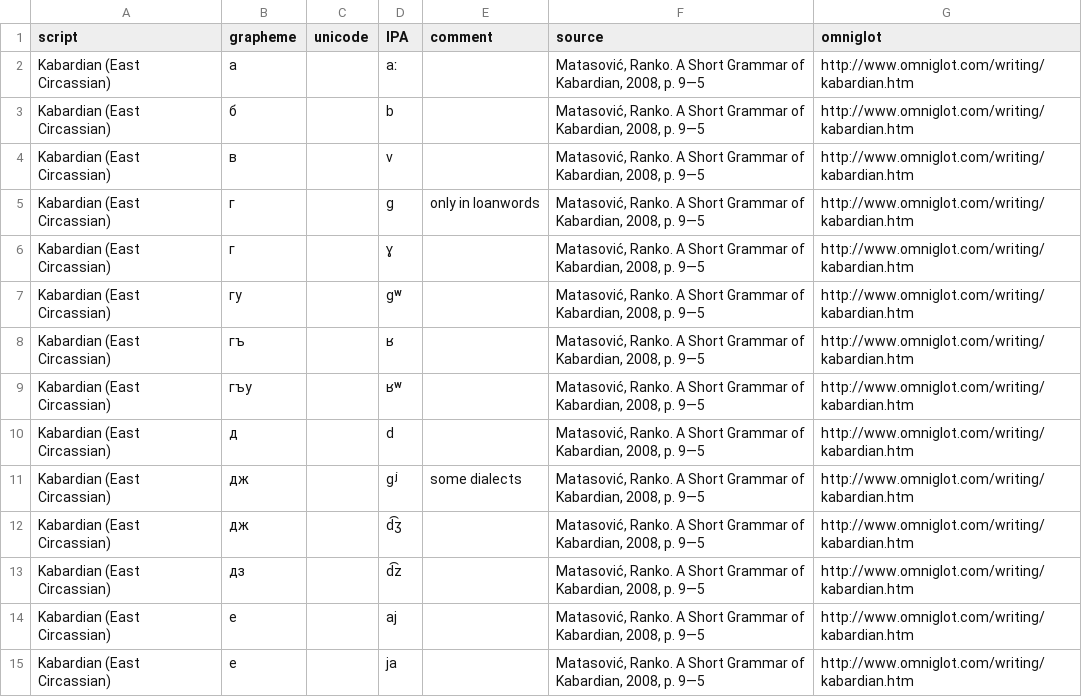
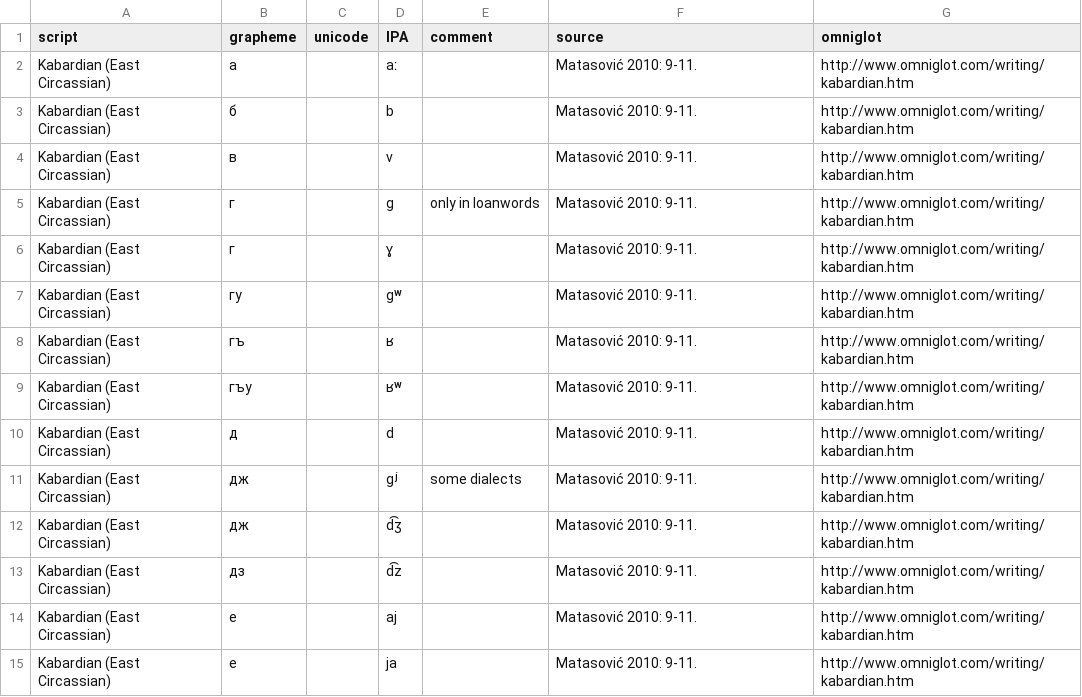
Before and after one commit to ansorox/wwsd-cyrillic-caucasus, a CSV file: kbd.csv, drawn as a sheet; only a part is shown; the diff covers the shown part only.

```diff
--- a/kbd.csv
+++ b/kbd.csv
@@ -1,15 +1,15 @@
 script,grapheme,unicode,ӏPA,comment,source,omniglot
-Kabardian (East Circassian),а,,aː,,"Matasović, Ranko. A Short Grammar of Kabardian, 2008, p. 9—5",http://www.omniglot.com/writing/kabardian.htm
-Kabardian (East Circassian),б,,b,,"Matasović, Ranko. A Short Grammar of Kabardian, 2008, p. 9—5",http://www.omniglot.com/writing/kabardian.htm
-Kabardian (East Circassian),в,,v,,"Matasović, Ranko. A Short Grammar of Kabardian, 2008, p. 9—5",http://www.omniglot.com/writing/kabardian.htm
-Kabardian (East Circassian),г,,ɡ,only in loanwords,"Matasović, Ranko. A Short Grammar of Kabardian, 2008, p. 9—5",http://www.omniglot.com/writing/kabardian.htm
-Kabardian (East Circassian),г,,ɣ,,"Matasović, Ranko. A Short Grammar of Kabardian, 2008, p. 9—5",http://www.omniglot.com/writing/kabardian.htm
-Kabardian (East Circassian),гу,,ɡʷ,,"Matasović, Ranko. A Short Grammar of Kabardian, 2008, p. 9—5",http://www.omniglot.com/writing/kabardian.htm
-Kabardian (East Circassian),гъ,,ʁ,,"Matasović, Ranko. A Short Grammar of Kabardian, 2008, p. 9—5",http://www.omniglot.com/writing/kabardian.htm
-Kabardian (East Circassian),гъу,,ʁʷ,,"Matasović, Ranko. A Short Grammar of Kabardian, 2008, p. 9—5",http://www.omniglot.com/writing/kabardian.htm
-Kabardian (East Circassian),д,,d,,"Matasović, Ranko. A Short Grammar of Kabardian, 2008, p. 9—5",http://www.omniglot.com/writing/kabardian.htm
-Kabardian (East Circassian),дж,,ɡʲ,some dialects,"Matasović, Ranko. A Short Grammar of Kabardian, 2008, p. 9—5",http://www.omniglot.com/writing/kabardian.htm
-Kabardian (East Circassian),дж,,d͡ʒ,,"Matasović, Ranko. A Short Grammar of Kabardian, 2008, p. 9—5",http://www.omniglot.com/writing/kabardian.htm
-Kabardian (East Circassian),дз,,d͡z,,"Matasović, Ranko. A Short Grammar of Kabardian, 2008, p. 9—5",http://www.omniglot.com/writing/kabardian.htm
-Kabardian (East Circassian),е,,aj,,"Matasović, Ranko. A Short Grammar of Kabardian, 2008, p. 9—5",http://www.omniglot.com/writing/kabardian.htm
-Kabardian (East Circassian),е,,ja,,"Matasović, Ranko. A Short Grammar of Kabardian, 2008, p. 9—5",http://www.omniglot.com/writing/kabardian.htm
+Kabardian (East Circassian),а,,aː,,Matasović 2010: 9-11.,http://www.omniglot.com/writing/kabardian.htm
+Kabardian (East Circassian),б,,b,,Matasović 2010: 9-11.,http://www.omniglot.com/writing/kabardian.htm
+Kabardian (East Circassian),в,,v,,Matasović 2010: 9-11.,http://www.omniglot.com/writing/kabardian.htm
+Kabardian (East Circassian),г,,ɡ,only in loanwords,Matasović 2010: 9-11.,http://www.omniglot.com/writing/kabardian.htm
+Kabardian (East Circassian),г,,ɣ,,Matasović 2010: 9-11.,http://www.omniglot.com/writing/kabardian.htm
+Kabardian (East Circassian),гу,,ɡʷ,,Matasović 2010: 9-11.,http://www.omniglot.com/writing/kabardian.htm
+Kabardian (East Circassian),гъ,,ʁ,,Matasović 2010: 9-11.,http://www.omniglot.com/writing/kabardian.htm
+Kabardian (East Circassian),гъу,,ʁʷ,,Matasović 2010: 9-11.,http://www.omniglot.com/writing/kabardian.htm
+Kabardian (East Circassian),д,,d,,Matasović 2010: 9-11.,http://www.omniglot.com/writing/kabardian.htm
+Kabardian (East Circassian),дж,,ɡʲ,some dialects,Matasović 2010: 9-11.,http://www.omniglot.com/writing/kabardian.htm
+Kabardian (East Circassian),дж,,d͡ʒ,,Matasović 2010: 9-11.,http://www.omniglot.com/writing/kabardian.htm
+Kabardian (East Circassian),дз,,d͡z,,Matasović 2010: 9-11.,http://www.omniglot.com/writing/kabardian.htm
+Kabardian (East Circassian),е,,aj,,Matasović 2010: 9-11.,http://www.omniglot.com/writing/kabardian.htm
+Kabardian (East Circassian),е,,ja,,Matasović 2010: 9-11.,http://www.omniglot.com/writing/kabardian.htm
```
Also changed, not shown: 52 edited cells elsewhere in this file, ady.csv, 2 other files.
